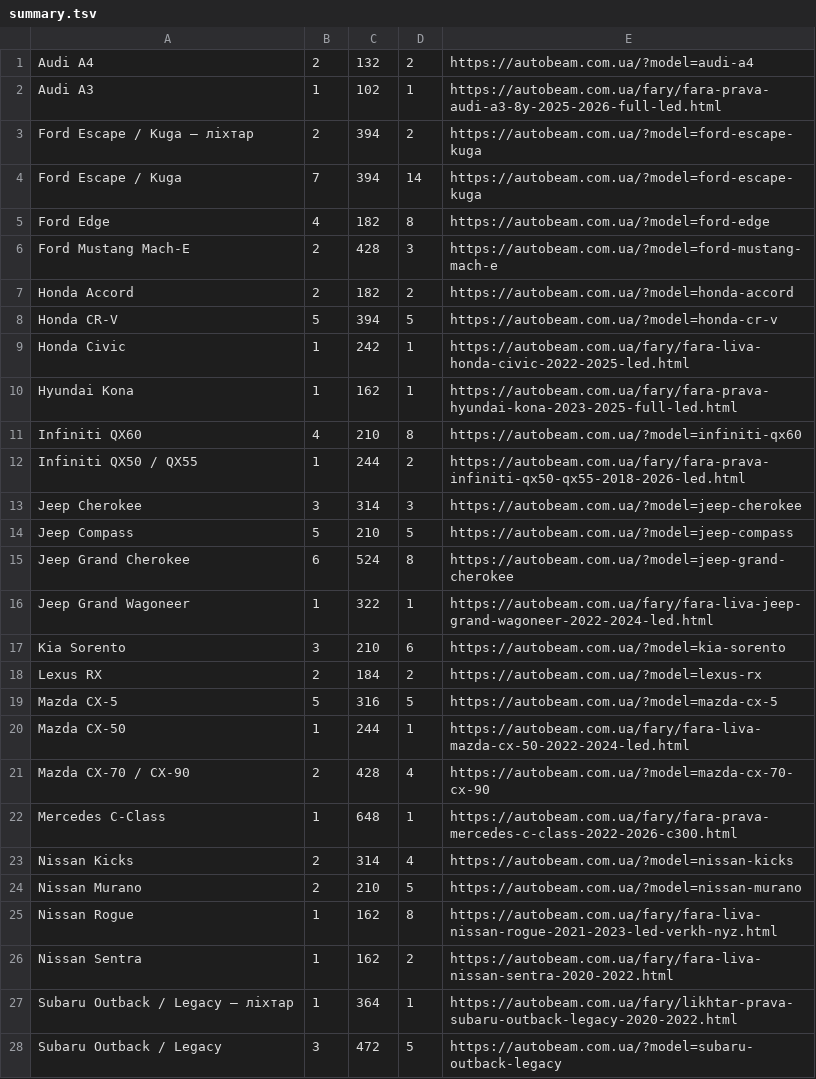
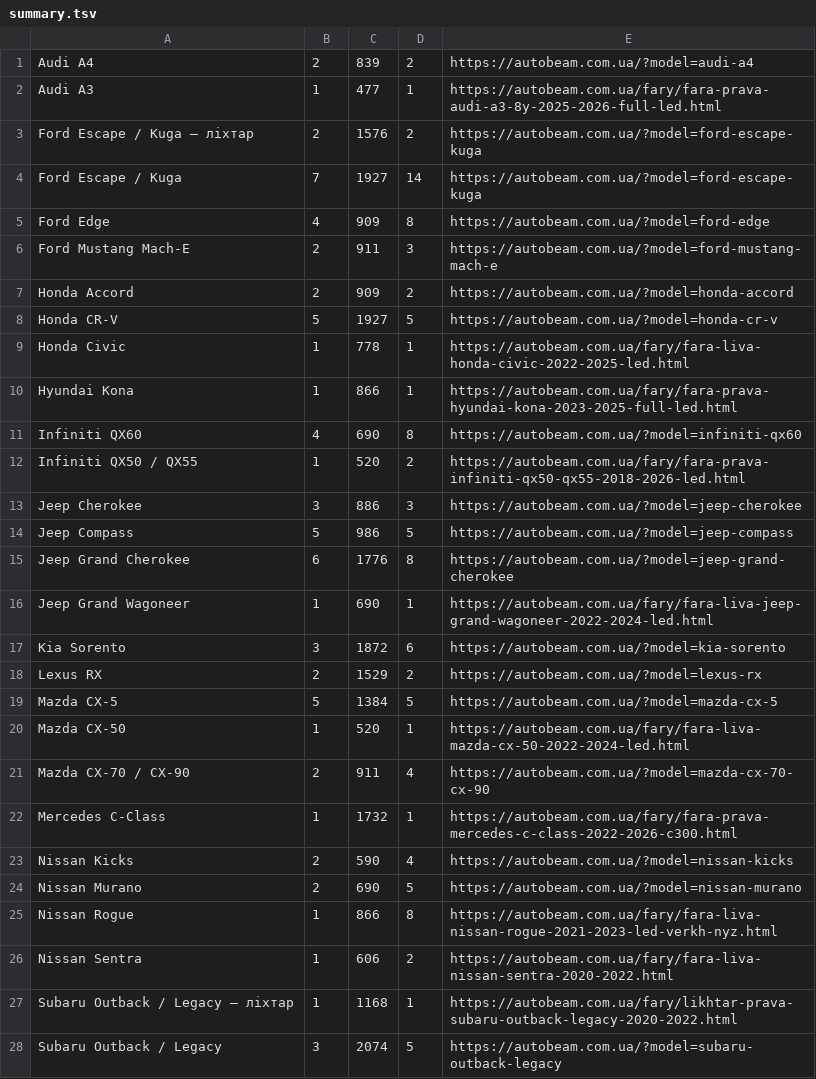
Before and after one commit to thejyzo/autobeam-site, a TSV file: ads/summary.tsv, drawn as a sheet; only a part is shown; the diff covers the shown part only.

```diff
--- a/ads/summary.tsv
+++ b/ads/summary.tsv
@@ -1,28 +1,28 @@
-Audi A4	2	132	2	https://autobeam.com.ua/?model=audi-a4
-Audi A3	1	102	1	https://autobeam.com.ua/fary/fara-prava-audi-a3-8y-2025-2026-full-led.html
-Ford Escape / Kuga — ліхтар	2	394	2	https://autobeam.com.ua/?model=ford-escape-kuga
-Ford Escape / Kuga	7	394	14	https://autobeam.com.ua/?model=ford-escape-kuga
-Ford Edge	4	182	8	https://autobeam.com.ua/?model=ford-edge
-Ford Mustang Mach-E	2	428	3	https://autobeam.com.ua/?model=ford-mustang-mach-e
-Honda Accord	2	182	2	https://autobeam.com.ua/?model=honda-accord
-Honda CR-V	5	394	5	https://autobeam.com.ua/?model=honda-cr-v
-Honda Civic	1	242	1	https://autobeam.com.ua/fary/fara-liva-honda-civic-2022-2025-led.html
-Hyundai Kona	1	162	1	https://autobeam.com.ua/fary/fara-prava-hyundai-kona-2023-2025-full-led.html
-Infiniti QX60	4	210	8	https://autobeam.com.ua/?model=infiniti-qx60
-Infiniti QX50 / QX55	1	244	2	https://autobeam.com.ua/fary/fara-prava-infiniti-qx50-qx55-2018-2026-led.html
-Jeep Cherokee	3	314	3	https://autobeam.com.ua/?model=jeep-cherokee
-Jeep Compass	5	210	5	https://autobeam.com.ua/?model=jeep-compass
-Jeep Grand Cherokee	6	524	8	https://autobeam.com.ua/?model=jeep-grand-cherokee
-Jeep Grand Wagoneer	1	322	1	https://autobeam.com.ua/fary/fara-liva-jeep-grand-wagoneer-2022-2024-led.html
-Kia Sorento	3	210	6	https://autobeam.com.ua/?model=kia-sorento
-Lexus RX	2	184	2	https://autobeam.com.ua/?model=lexus-rx
-Mazda CX-5	5	316	5	https://autobeam.com.ua/?model=mazda-cx-5
-Mazda CX-50	1	244	1	https://autobeam.com.ua/fary/fara-liva-mazda-cx-50-2022-2024-led.html
-Mazda CX-70 / CX-90	2	428	4	https://autobeam.com.ua/?model=mazda-cx-70-cx-90
-Mercedes C-Class	1	648	1	https://autobeam.com.ua/fary/fara-prava-mercedes-c-class-2022-2026-c300.html
-Nissan Kicks	2	314	4	https://autobeam.com.ua/?model=nissan-kicks
-Nissan Murano	2	210	5	https://autobeam.com.ua/?model=nissan-murano
-Nissan Rogue	1	162	8	https://autobeam.com.ua/fary/fara-liva-nissan-rogue-2021-2023-led-verkh-nyz.html
-Nissan Sentra	1	162	2	https://autobeam.com.ua/fary/fara-liva-nissan-sentra-2020-2022.html
-Subaru Outback / Legacy — ліхтар	1	364	1	https://autobeam.com.ua/fary/likhtar-prava-subaru-outback-legacy-2020-2022.html
-Subaru Outback / Legacy	3	472	5	https://autobeam.com.ua/?model=subaru-outback-legacy
+Audi A4	2	839	2	https://autobeam.com.ua/?model=audi-a4
+Audi A3	1	477	1	https://autobeam.com.ua/fary/fara-prava-audi-a3-8y-2025-2026-full-led.html
+Ford Escape / Kuga — ліхтар	2	1576	2	https://autobeam.com.ua/?model=ford-escape-kuga
+Ford Escape / Kuga	7	1927	14	https://autobeam.com.ua/?model=ford-escape-kuga
+Ford Edge	4	909	8	https://autobeam.com.ua/?model=ford-edge
+Ford Mustang Mach-E	2	911	3	https://autobeam.com.ua/?model=ford-mustang-mach-e
+Honda Accord	2	909	2	https://autobeam.com.ua/?model=honda-accord
+Honda CR-V	5	1927	5	https://autobeam.com.ua/?model=honda-cr-v
+Honda Civic	1	778	1	https://autobeam.com.ua/fary/fara-liva-honda-civic-2022-2025-led.html
+Hyundai Kona	1	866	1	https://autobeam.com.ua/fary/fara-prava-hyundai-kona-2023-2025-full-led.html
+Infiniti QX60	4	690	8	https://autobeam.com.ua/?model=infiniti-qx60
+Infiniti QX50 / QX55	1	520	2	https://autobeam.com.ua/fary/fara-prava-infiniti-qx50-qx55-2018-2026-led.html
+Jeep Cherokee	3	886	3	https://autobeam.com.ua/?model=jeep-cherokee
+Jeep Compass	5	986	5	https://autobeam.com.ua/?model=jeep-compass
+Jeep Grand Cherokee	6	1776	8	https://autobeam.com.ua/?model=jeep-grand-cherokee
+Jeep Grand Wagoneer	1	690	1	https://autobeam.com.ua/fary/fara-liva-jeep-grand-wagoneer-2022-2024-led.html
+Kia Sorento	3	1872	6	https://autobeam.com.ua/?model=kia-sorento
+Lexus RX	2	1529	2	https://autobeam.com.ua/?model=lexus-rx
+Mazda CX-5	5	1384	5	https://autobeam.com.ua/?model=mazda-cx-5
+Mazda CX-50	1	520	1	https://autobeam.com.ua/fary/fara-liva-mazda-cx-50-2022-2024-led.html
+Mazda CX-70 / CX-90	2	911	4	https://autobeam.com.ua/?model=mazda-cx-70-cx-90
+Mercedes C-Class	1	1732	1	https://autobeam.com.ua/fary/fara-prava-mercedes-c-class-2022-2026-c300.html
+Nissan Kicks	2	590	4	https://autobeam.com.ua/?model=nissan-kicks
+Nissan Murano	2	690	5	https://autobeam.com.ua/?model=nissan-murano
+Nissan Rogue	1	866	8	https://autobeam.com.ua/fary/fara-liva-nissan-rogue-2021-2023-led-verkh-nyz.html
+Nissan Sentra	1	606	2	https://autobeam.com.ua/fary/fara-liva-nissan-sentra-2020-2022.html
+Subaru Outback / Legacy — ліхтар	1	1168	1	https://autobeam.com.ua/fary/likhtar-prava-subaru-outback-legacy-2020-2022.html
+Subaru Outback / Legacy	3	2074	5	https://autobeam.com.ua/?model=subaru-outback-legacy
```
Also changed, not shown: 8 edited cells elsewhere in this file, 3 other files.
